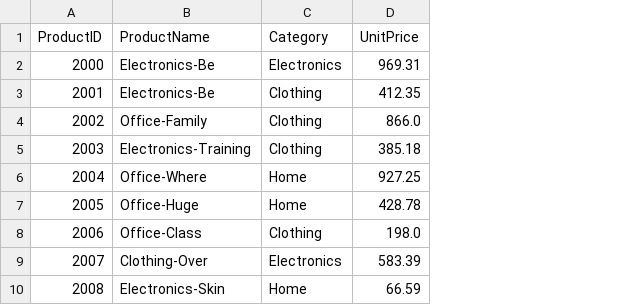
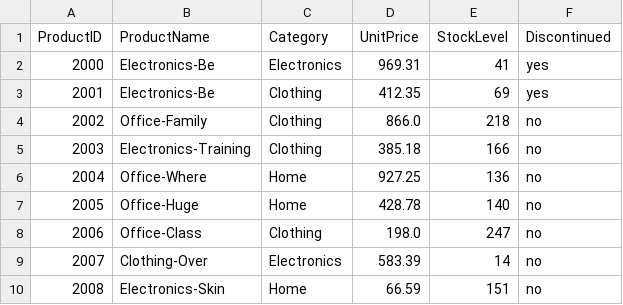
Before and after one commit to KHenn22/smart-store-kevinhennelly, a CSV file: data/raw/products_data.csv, drawn as a sheet; only a part is shown; the diff names each change by its address in the sheet, - before the commit and + after, or states it on an @@ line.

```diff
--- a/data/raw/products_data.csv
+++ b/data/raw/products_data.csv
+column E (StockLevel), rows 2-10: 41 | 69 | 218 | 166 | 136 | 140 | 247 | 14 | 151
+column F (Discontinued), rows 2-10: yes | yes | no | no | no | no | no | no | no
```
Also changed, not shown: data/raw/customers_data.csv, 6 other files.
